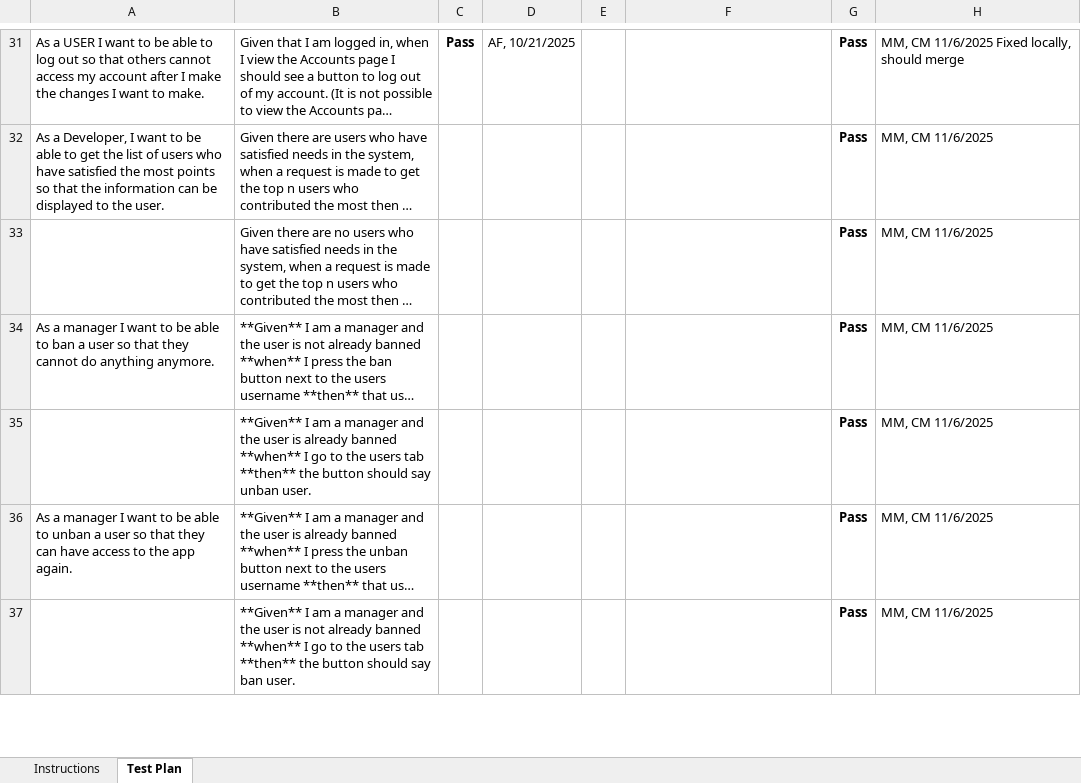
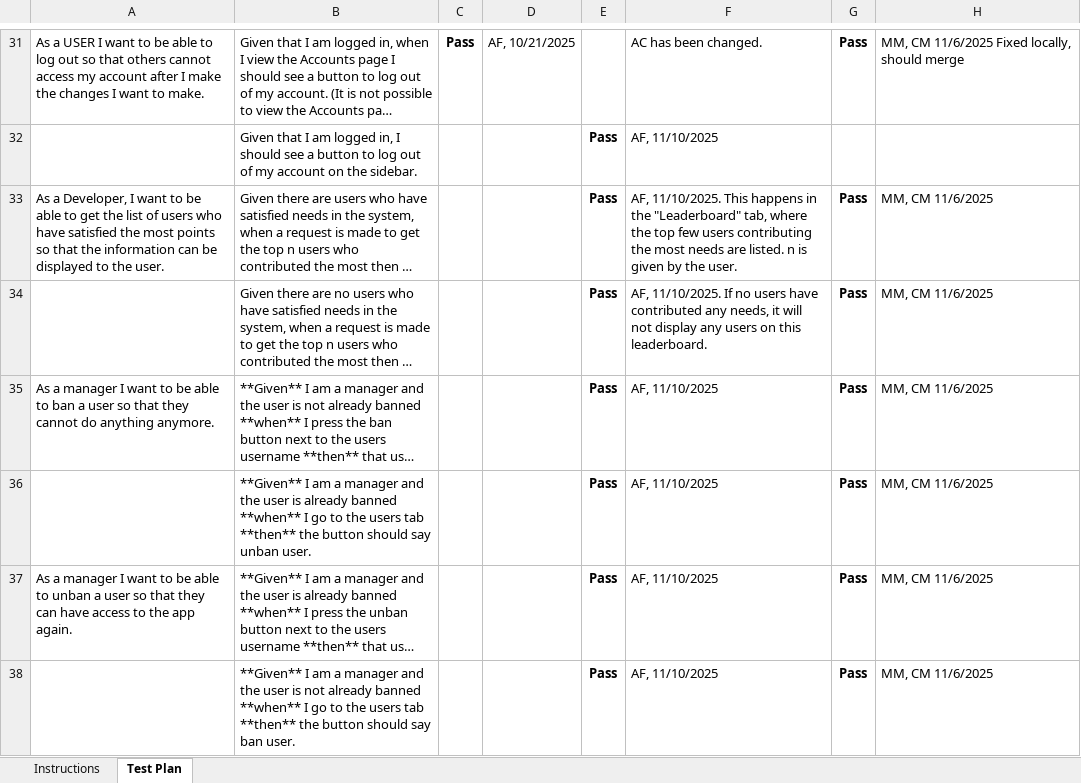
Before and after one commit to mattbeicke/swen-project, an Excel workbook: etc/Acceptance Test Plan.xlsx, sheet Test Plan, drawn as a sheet; only a part is shown, gaps mark what is left out; long unchanged cells end in …; values as stored, in another font and other column widths than the file's, no borders; conditional formats not drawn; addresses are those after the commit; the diff covers the shown part only; the diff names each change by its address in the sheet, - before the commit and + after, or states it on an @@ line.

```diff
--- a/etc/Acceptance Test Plan.xlsx (sheet Test Plan)
+++ b/etc/Acceptance Test Plan.xlsx (sheet Test Plan)
-F31: (empty)
+F31: AC has been changed.
+row 32:  | Given that I am logged in, I should see a button to log out of my account on the sidebar. |  |  | Pass | AF, 11/10/2025
-E33:E38: (empty)
+E33:E38: Pass
-F33: (empty)
+F33: AF, 11/10/2025. This happens in the "Leaderboard" tab, where the top few users contributing the most needs are listed. n is given by the user.
-F34: (empty)
+F34: AF, 11/10/2025. If no users have contributed any needs, it will not display any users on this leaderboard.
-F35:F38: (empty)
+F35:F38: AF, 11/10/2025
```
Also changed, not shown: 2 added rows, 2 removed rows and 94 edited cells elsewhere in this sheet.
